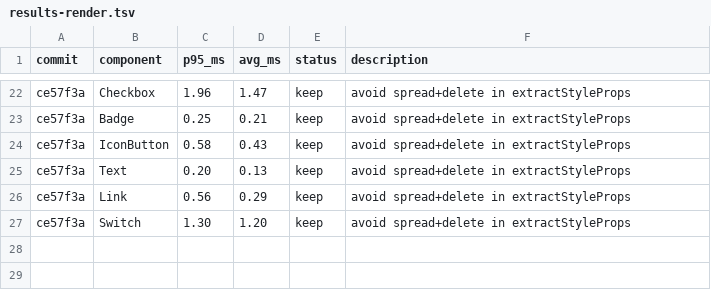
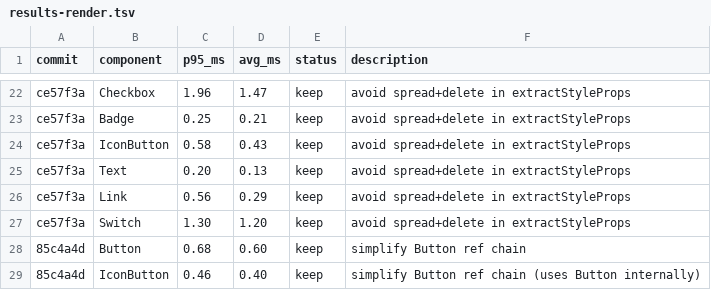
Before and after one commit to commercetools/nimbus, a TSV file: packages/nimbus/results-render.tsv, drawn as a sheet; only a part is shown, gaps mark what is left out.

```diff
--- a/packages/nimbus/results-render.tsv
+++ b/packages/nimbus/results-render.tsv
@@ -27 +27,3 @@ ce57f3a	Link	0.56	0.29	keep	avoid spread+delete in extractStyleProps
 ce57f3a	Switch	1.30	1.20	keep	avoid spread+delete in extractStyleProps
+85c4a4d	Button	0.68	0.60	keep	simplify Button ref chain
+85c4a4d	IconButton	0.46	0.40	keep	simplify Button ref chain (uses Button internally)
```
